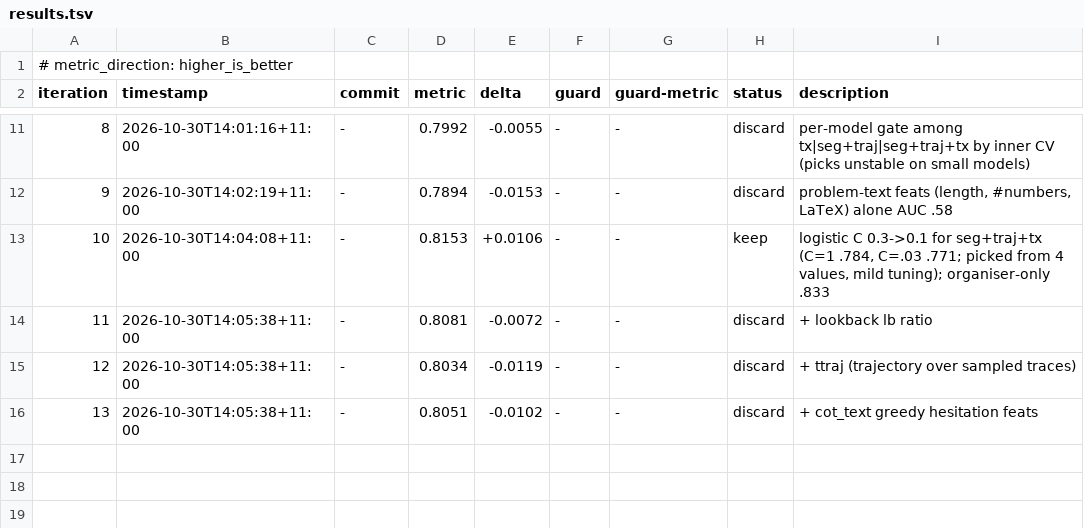
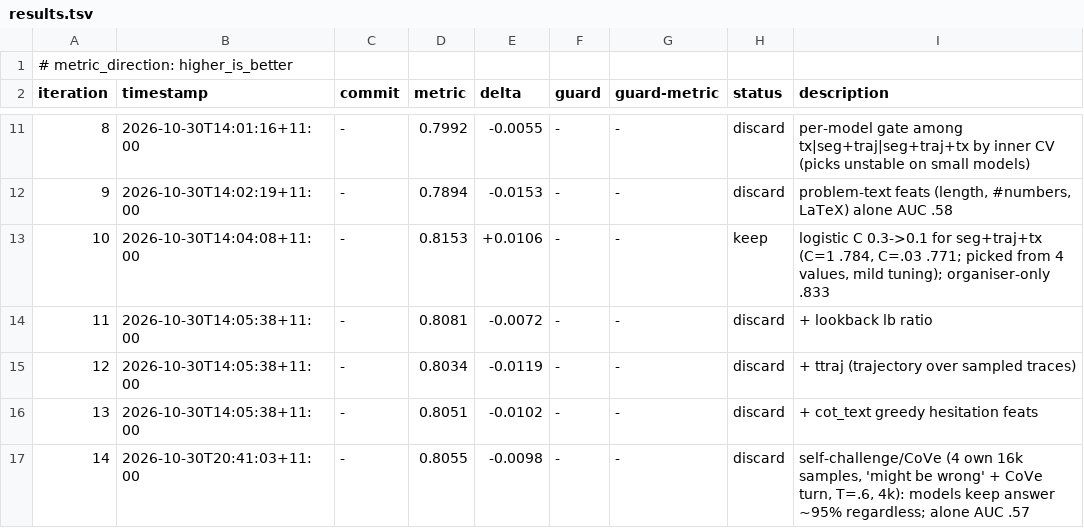
Before and after one commit to aimo-interp/getting-started, a TSV file: autoresearch/loop-261030-1353/results.tsv, drawn as a sheet; only a part is shown, gaps mark what is left out; the diff names each change by its address in the sheet, - before the commit and + after, or states it on an @@ line.

```diff
--- a/autoresearch/loop-261030-1353/results.tsv
+++ b/autoresearch/loop-261030-1353/results.tsv
+row 17: 14 | 2026-10-30T20:41:03+11:00 | - | 0.8055 | -0.0098 | - | - | discard | self-challenge/CoVe (4 own 16k samples, 'might be wrong' + CoVe turn, T=.6, 4k): models keep answer ~95% regardless; alone AUC .57
```
Also changed, not shown: cvbench/results.csv, 3 other files.
